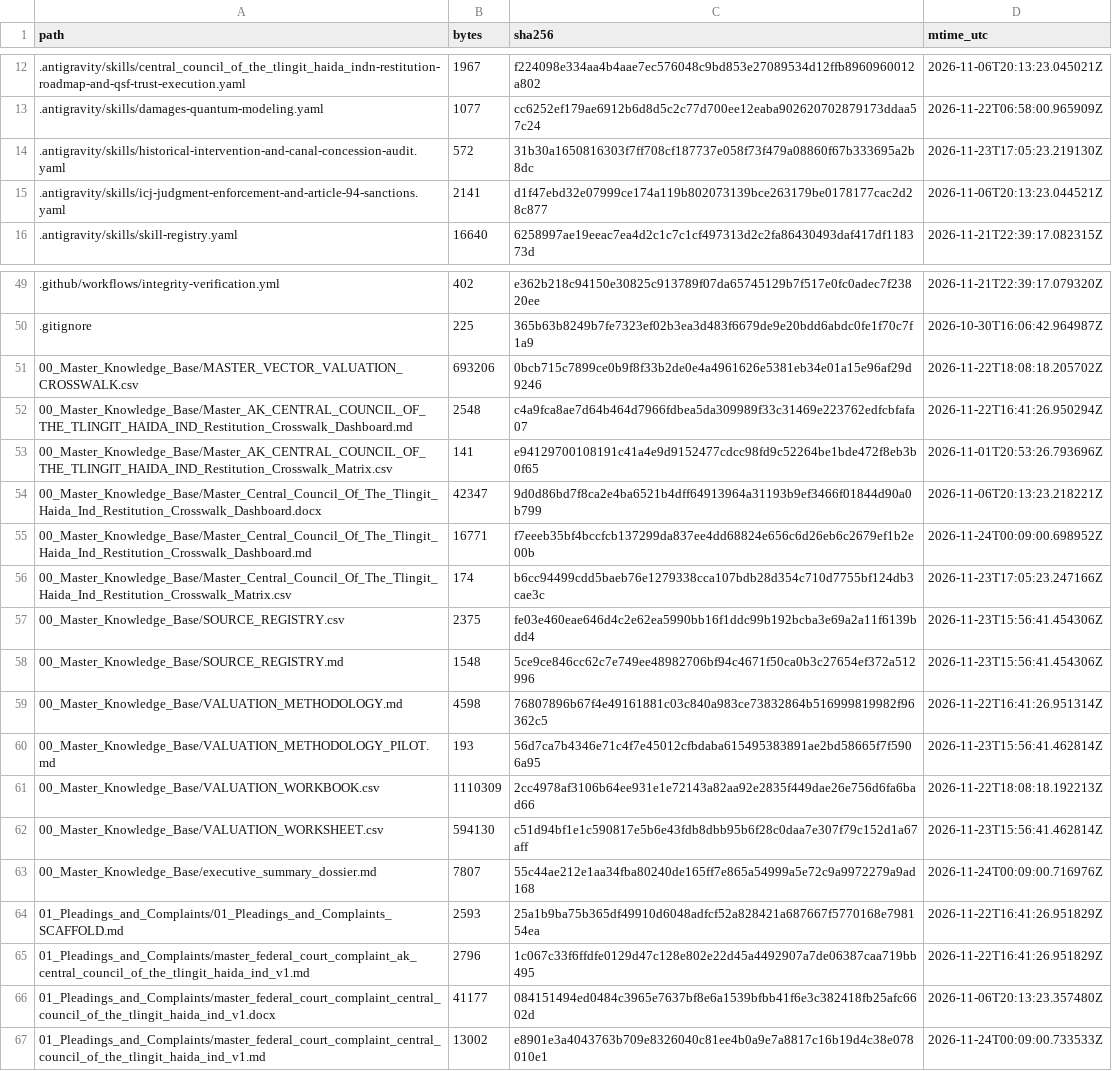
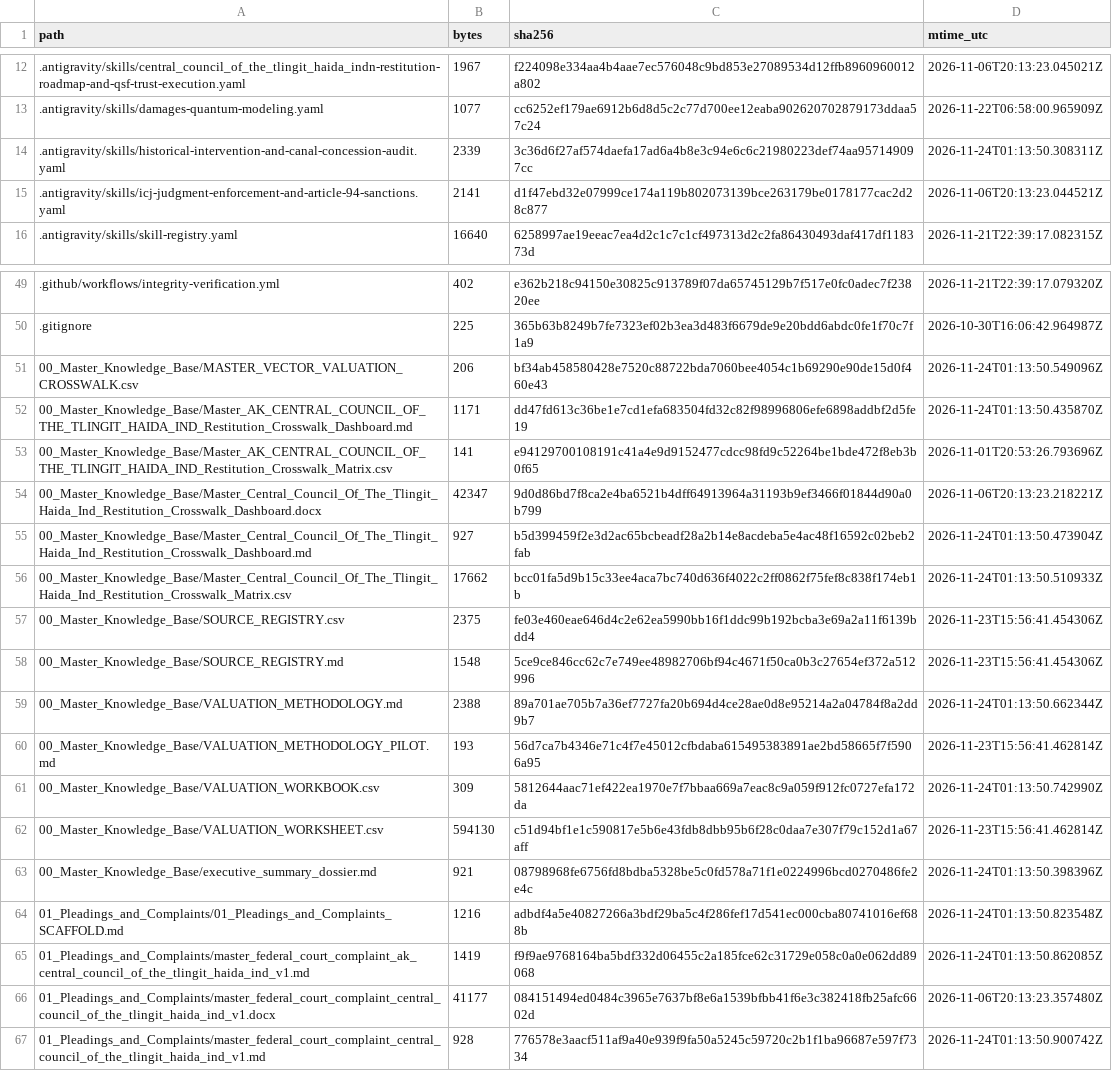
Before and after one commit to GlobalRestitutionAlliance/turtle-island-us-ak-central-council-of-the-tlingit-haida-ind-master-litigation, a CSV file: 99_Archives_and_Manifests/MANIFEST_SHA256.csv, drawn as a sheet; only a part is shown, gaps mark what is left out; the diff covers the shown part only.

Commit message:
REVERTED DUE TO UNPROMPTED MASS J3WFICATED DATA CORRUPTION BY COMPROMISED BIASED LLM/ARTIFICIAL INTELLIGENCE MODELS

```diff
--- a/99_Archives_and_Manifests/MANIFEST_SHA256.csv
+++ b/99_Archives_and_Manifests/MANIFEST_SHA256.csv
@@ -13,3 +13,3 @@ path,bytes,sha256,mtime_utc
 .antigravity/skills/damages-quantum-modeling.yaml,1077,cc6252ef179ae6912b6d8d5c2c77d700ee12eaba902620702879173ddaa57c24,2026-11-22T06:58:00.965909Z
-.antigravity/skills/historical-intervention-and-canal-concession-audit.yaml,572,31b30a1650816303f7ff708cf187737e058f73f479a08860f67b333695a2b8dc,2026-11-23T17:05:23.219130Z
+.antigravity/skills/historical-intervention-and-canal-concession-audit.yaml,2339,3c36d6f27af574daefa17ad6a4b8e3c94e6c6c21980223def74aa957149097cc,2026-11-24T01:13:50.308311Z
 .antigravity/skills/icj-judgment-enforcement-and-article-94-sanctions.yaml,2141,d1f47ebd32e07999ce174a119b802073139bce263179be0178177cac2d28c877,2026-11-06T20:13:23.044521Z
@@ -50,18 +50,18 @@ path,bytes,sha256,mtime_utc
 .gitignore,225,365b63b8249b7fe7323ef02b3ea3d483f6679de9e20bdd6abdc0fe1f70c7f1a9,2026-10-30T16:06:42.964987Z
-00_Master_Knowledge_Base/MASTER_VECTOR_VALUATION_CROSSWALK.csv,693206,0bcb715c7899ce0b9f8f33b2de0e4a4961626e5381eb34e01a15e96af29d9246,2026-11-22T18:08:18.205702Z
-00_Master_Knowledge_Base/Master_AK_CENTRAL_COUNCIL_OF_THE_TLINGIT_HAIDA_IND_Restitution_Crosswalk_Dashboard.md,2548,c4a9fca8ae7d64b464d7966fdbea5da309989f33c31469e223762edfcbfafa07,2026-11-22T16:41:26.950294Z
+00_Master_Knowledge_Base/MASTER_VECTOR_VALUATION_CROSSWALK.csv,206,bf34ab458580428e7520c88722bda7060bee4054c1b69290e90de15d0f460e43,2026-11-24T01:13:50.549096Z
+00_Master_Knowledge_Base/Master_AK_CENTRAL_COUNCIL_OF_THE_TLINGIT_HAIDA_IND_Restitution_Crosswalk_Dashboard.md,1171,dd47fd613c36be1e7cd1efa683504fd32c82f98996806efe6898addbf2d5fe19,2026-11-24T01:13:50.435870Z
 00_Master_Knowledge_Base/Master_AK_CENTRAL_COUNCIL_OF_THE_TLINGIT_HAIDA_IND_Restitution_Crosswalk_Matrix.csv,141,e94129700108191c41a4e9d9152477cdcc98fd9c52264be1bde472f8eb3b0f65,2026-11-01T20:53:26.793696Z
 00_Master_Knowledge_Base/Master_Central_Council_Of_The_Tlingit_Haida_Ind_Restitution_Crosswalk_Dashboard.docx,42347,9d0d86bd7f8ca2e4ba6521b4dff64913964a31193b9ef3466f01844d90a0b799,2026-11-06T20:13:23.218221Z
-00_Master_Knowledge_Base/Master_Central_Council_Of_The_Tlingit_Haida_Ind_Restitution_Crosswalk_Dashboard.md,16771,f7eeeb35bf4bccfcb137299da837ee4dd68824e656c6d26eb6c2679ef1b2e00b,2026-11-24T00:09:00.698952Z
-00_Master_Knowledge_Base/Master_Central_Council_Of_The_Tlingit_Haida_Ind_Restitution_Crosswalk_Matrix.csv,174,b6cc94499cdd5baeb76e1279338cca107bdb28d354c710d7755bf124db3cae3c,2026-11-23T17:05:23.247166Z
+00_Master_Knowledge_Base/Master_Central_Council_Of_The_Tlingit_Haida_Ind_Restitution_Crosswalk_Dashboard.md,927,b5d399459f2e3d2ac65bcbeadf28a2b14e8acdeba5e4ac48f16592c02beb2fab,2026-11-24T01:13:50.473904Z
+00_Master_Knowledge_Base/Master_Central_Council_Of_The_Tlingit_Haida_Ind_Restitution_Crosswalk_Matrix.csv,17662,bcc01fa5d9b15c33ee4aca7bc740d636f4022c2ff0862f75fef8c838f174eb1b,2026-11-24T01:13:50.510933Z
 00_Master_Knowledge_Base/SOURCE_REGISTRY.csv,2375,fe03e460eae646d4c2e62ea5990bb16f1ddc99b192bcba3e69a2a11f6139bdd4,2026-11-23T15:56:41.454306Z
 00_Master_Knowledge_Base/SOURCE_REGISTRY.md,1548,5ce9ce846cc62c7e749ee48982706bf94c4671f50ca0b3c27654ef372a512996,2026-11-23T15:56:41.454306Z
-00_Master_Knowledge_Base/VALUATION_METHODOLOGY.md,4598,76807896b67f4e49161881c03c840a983ce73832864b516999819982f96362c5,2026-11-22T16:41:26.951314Z
+00_Master_Knowledge_Base/VALUATION_METHODOLOGY.md,2388,89a701ae705b7a36ef7727fa20b694d4ce28ae0d8e95214a2a04784f8a2dd9b7,2026-11-24T01:13:50.662344Z
 00_Master_Knowledge_Base/VALUATION_METHODOLOGY_PILOT.md,193,56d7ca7b4346e71c4f7e45012cfbdaba615495383891ae2bd58665f7f5906a95,2026-11-23T15:56:41.462814Z
-00_Master_Knowledge_Base/VALUATION_WORKBOOK.csv,1110309,2cc4978af3106b64ee931e1e72143a82aa92e2835f449dae26e756d6fa6bad66,2026-11-22T18:08:18.192213Z
+00_Master_Knowledge_Base/VALUATION_WORKBOOK.csv,309,5812644aac71ef422ea1970e7f7bbaa669a7eac8c9a059f912fc0727efa172da,2026-11-24T01:13:50.742990Z
 00_Master_Knowledge_Base/VALUATION_WORKSHEET.csv,594130,c51d94bf1e1c590817e5b6e43fdb8dbb95b6f28c0daa7e307f79c152d1a67aff,2026-11-23T15:56:41.462814Z
-00_Master_Knowledge_Base/executive_summary_dossier.md,7807,55c44ae212e1aa34fba80240de165ff7e865a54999a5e72c9a9972279a9ad168,2026-11-24T00:09:00.716976Z
-01_Pleadings_and_Complaints/01_Pleadings_and_Complaints_SCAFFOLD.md,2593,25a1b9ba75b365df49910d6048adfcf52a828421a687667f5770168e798154ea,2026-11-22T16:41:26.951829Z
-01_Pleadings_and_Complaints/master_federal_court_complaint_ak_central_council_of_the_tlingit_haida_ind_v1.md,2796,1c067c33f6ffdfe0129d47c128e802e22d45a4492907a7de06387caa719bb495,2026-11-22T16:41:26.951829Z
+00_Master_Knowledge_Base/executive_summary_dossier.md,921,08798968fe6756fd8bdba5328be5c0fd578a71f1e0224996bcd0270486fe2e4c,2026-11-24T01:13:50.398396Z
+01_Pleadings_and_Complaints/01_Pleadings_and_Complaints_SCAFFOLD.md,1216,adbdf4a5e40827266a3bdf29ba5c4f286fef17d541ec000cba80741016ef688b,2026-11-24T01:13:50.823548Z
+01_Pleadings_and_Complaints/master_federal_court_complaint_ak_central_council_of_the_tlingit_haida_ind_v1.md,1419,f9f9ae9768164ba5bdf332d06455c2a185fce62c31729e058c0a0e062dd89068,2026-11-24T01:13:50.862085Z
 01_Pleadings_and_Complaints/master_federal_court_complaint_central_council_of_the_tlingit_haida_ind_v1.docx,41177,084151494ed0484c3965e7637bf8e6a1539bfbb41f6e3c382418fb25afc6602d,2026-11-06T20:13:23.357480Z
-01_Pleadings_and_Complaints/master_federal_court_complaint_central_council_of_the_tlingit_haida_ind_v1.md,13002,e8901e3a4043763b709e8326040c81ee4b0a9e7a8817c16b19d4c38e078010e1,2026-11-24T00:09:00.733533Z
+01_Pleadings_and_Complaints/master_federal_court_complaint_central_council_of_the_tlingit_haida_ind_v1.md,928,776578e3aacf511af9a40e939f9fa50a5245c59720c2b1f1ba96687e597f7334,2026-11-24T01:13:50.900742Z
```
Also changed, not shown: 59 edited cells elsewhere in this file, 31 other files.
